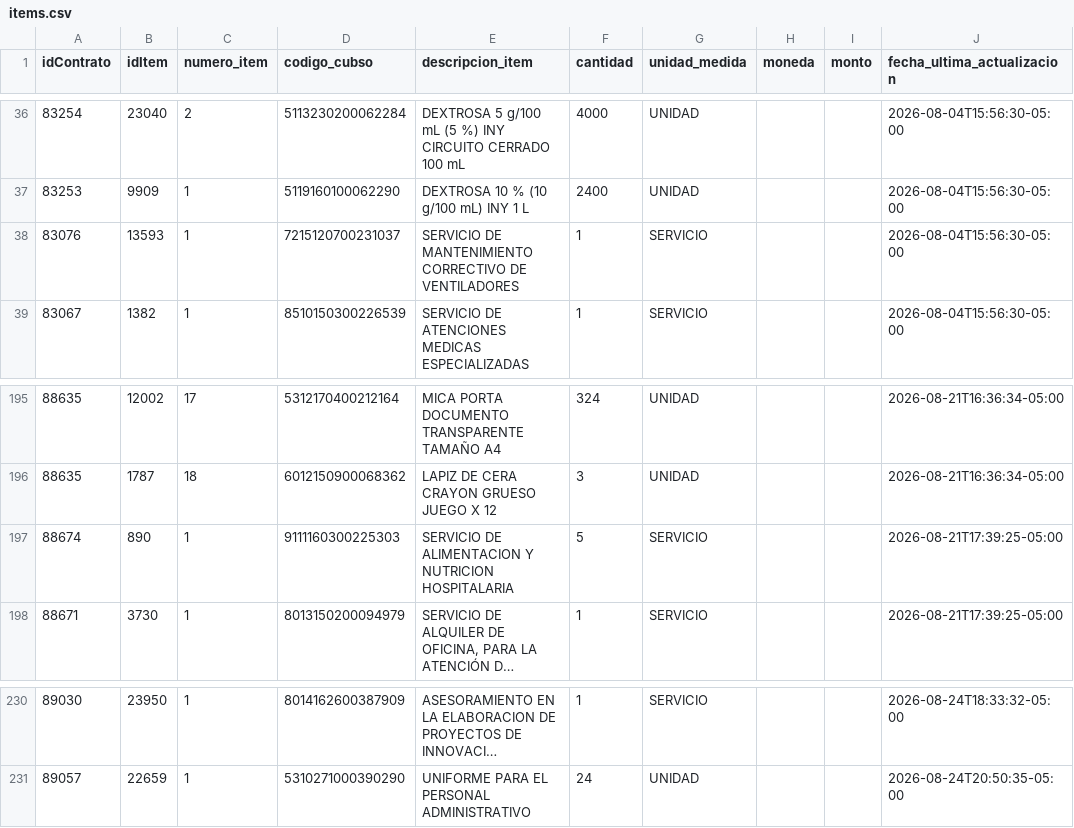
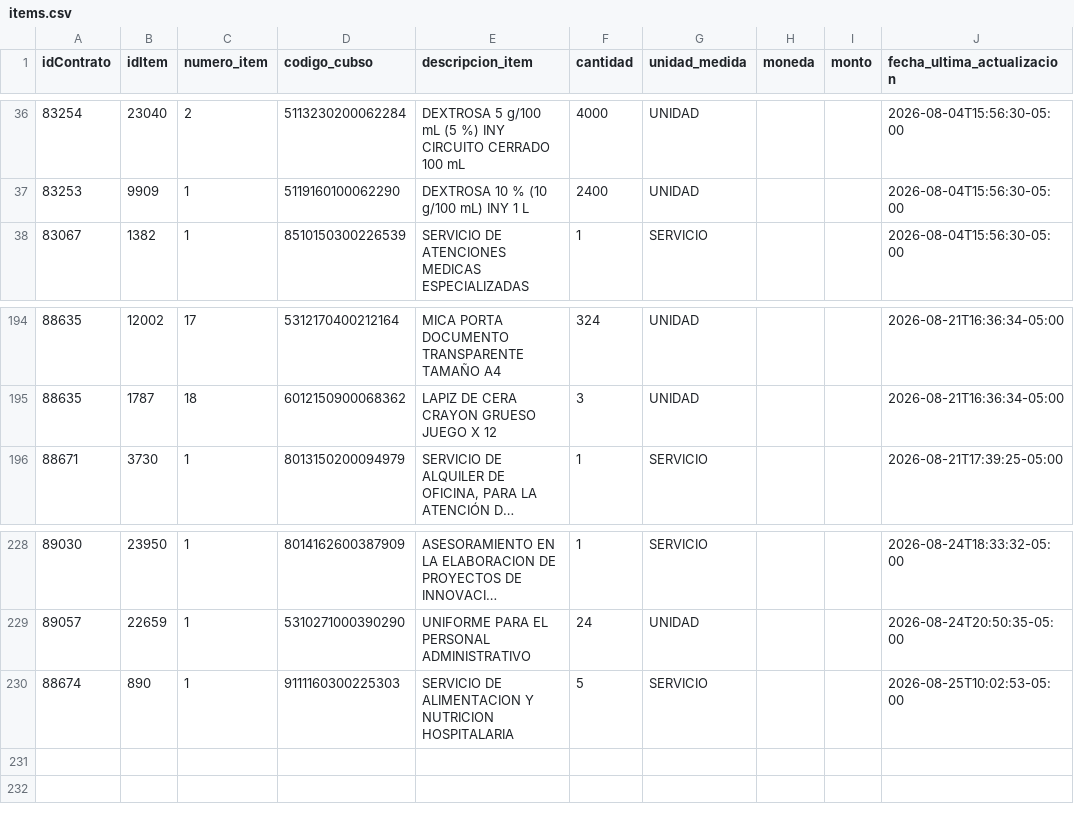
Before and after one commit to Natgato/monitor-seace-cusco, a CSV file: data/items.csv, drawn as a sheet; only a part is shown, gaps mark what is left out; long unchanged cells end in …; removed rows and columns are numbered as before the commit, all else as after; the diff names each change by its address in the sheet, - before the commit and + after, or states it on an @@ line.

```diff
--- a/data/items.csv
+++ b/data/items.csv
-row 38: 83076 | 13593 | 1 | 7215120700231037 | SERVICIO DE MANTENIMIENTO CORRECTIVO DE VENTILADORES | 1 | SERVICIO |  |  | 2026-08-04T15:56:30-05:00
-row 197: 88674 | 890 | 1 | 9111160300225303 | SERVICIO DE ALIMENTACION Y NUTRICION HOSPITALARIA | 5 | SERVICIO |  |  | 2026-08-21T17:39:25-05:00
+row 230: 88674 | 890 | 1 | 9111160300225303 | SERVICIO DE ALIMENTACION Y NUTRICION HOSPITALARIA | 5 | SERVICIO |  |  | 2026-08-25T10:02:53-05:00
```
Also changed, not shown: data/contrataciones.csv, 1 other file.
